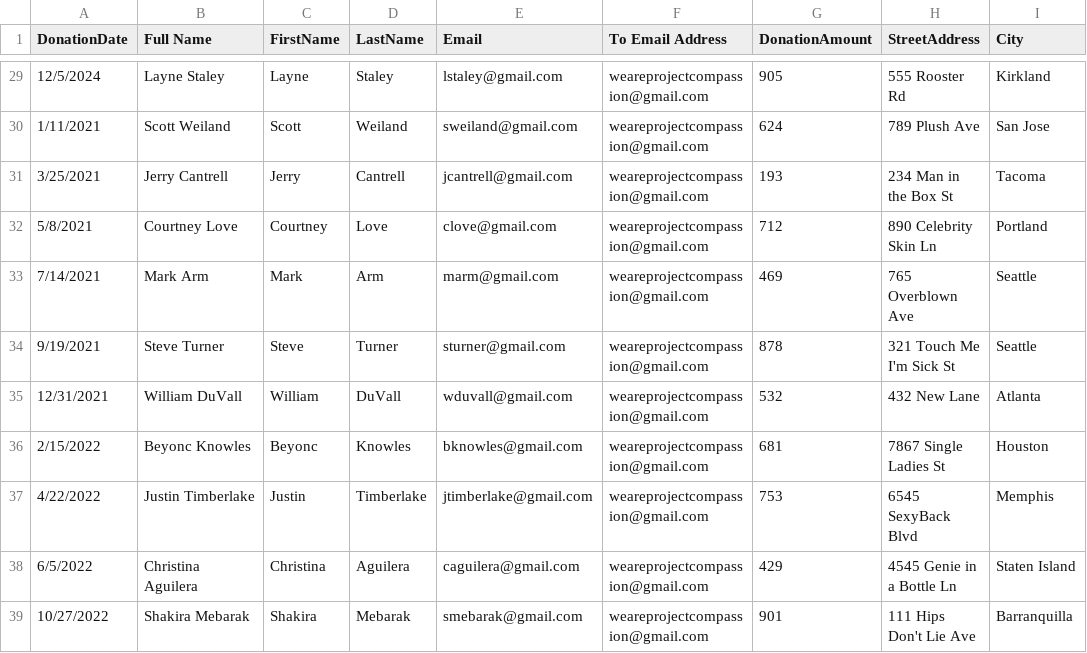
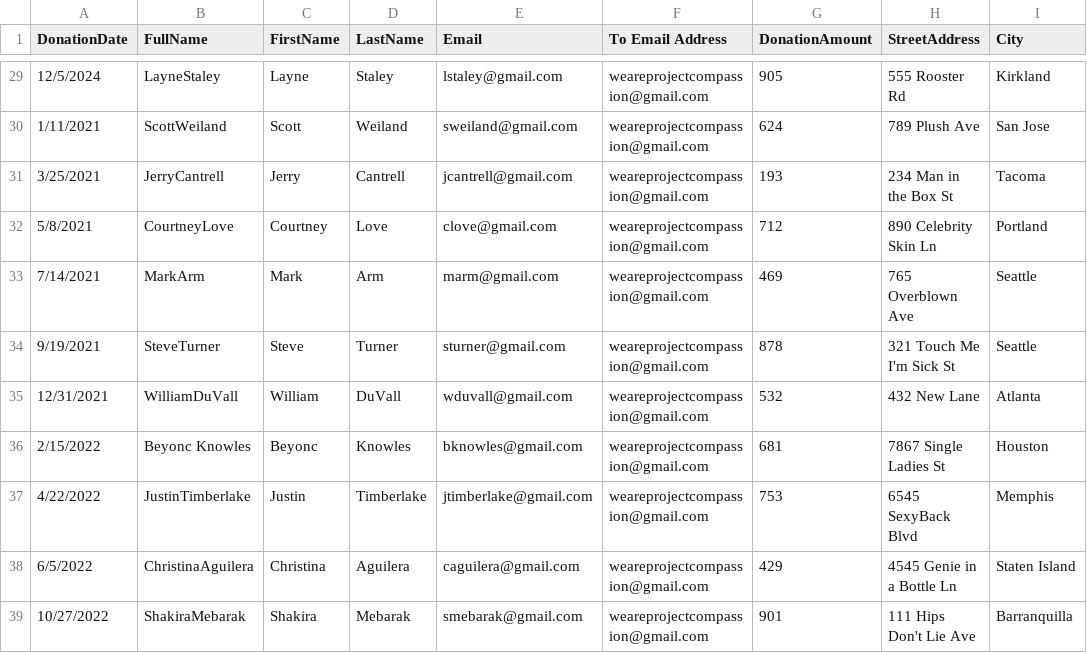
Before and after one commit to cmcghee92/Jocelyn_fork, a CSV file: Project Compassion Paypal Data.csv, drawn as a sheet; only a part is shown, gaps mark what is left out; the diff covers the shown part only; the diff names each change by its address in the sheet, - before the commit and + after, or states it on an @@ line.

Commit message:
Update Project Compassion Paypal Data.csv
Updated FullName column

```diff
--- a/Project Compassion Paypal Data.csv
+++ b/Project Compassion Paypal Data.csv
-B1: Full Name
+B1: FullName
-B29 (FullName): Layne Staley
+B29 (FullName): LayneStaley
-B30 (FullName): Scott Weiland
+B30 (FullName): ScottWeiland
-B31 (FullName): Jerry Cantrell
+B31 (FullName): JerryCantrell
-B32 (FullName): Courtney Love
+B32 (FullName): CourtneyLove
-B33 (FullName): Mark Arm
+B33 (FullName): MarkArm
-B34 (FullName): Steve Turner
+B34 (FullName): SteveTurner
-B35 (FullName): William DuVall
+B35 (FullName): WilliamDuVall
-B37 (FullName): Justin Timberlake
+B37 (FullName): JustinTimberlake
-B38 (FullName): Christina Aguilera
+B38 (FullName): ChristinaAguilera
-B39 (FullName): Shakira Mebarak
+B39 (FullName): ShakiraMebarak
```
Also changed, not shown: 26 edited cells elsewhere in this file.
